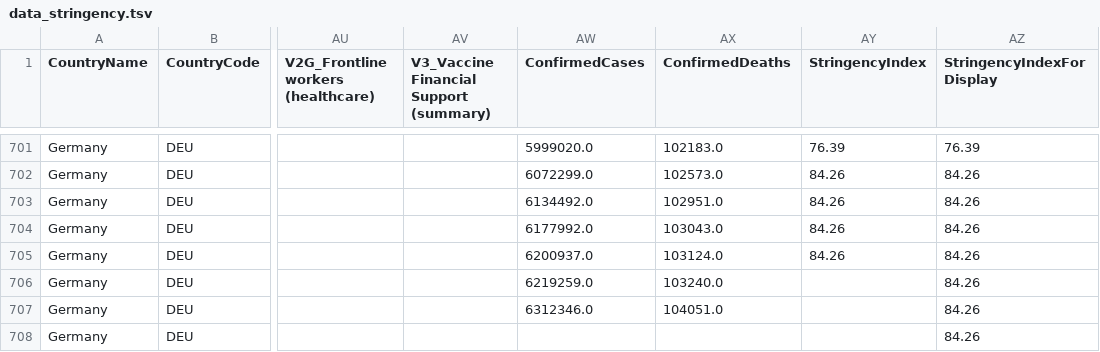
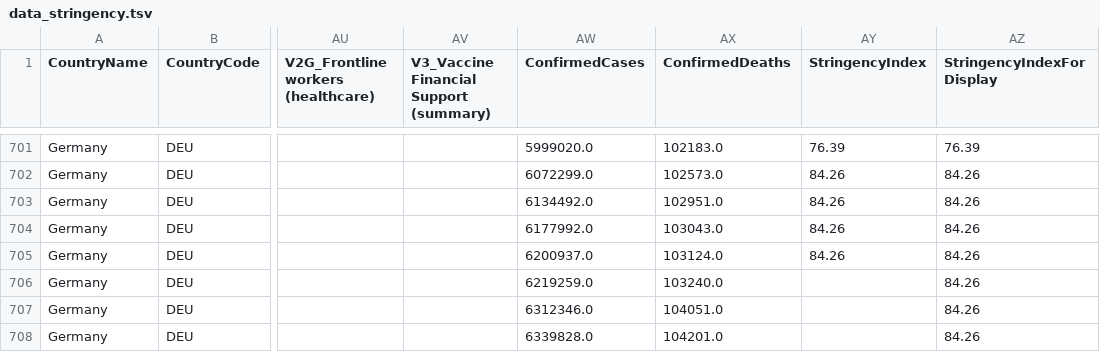
Before and after one commit to v4lue4dded/covid-19_germany, a TSV file: data_stringency.tsv, drawn as a sheet; only a part is shown, gaps mark what is left out; the diff names each change by its address in the sheet, - before the commit and + after, or states it on an @@ line.

Commit message:
date update: 2021-12-10 03:32:15

```diff
--- a/data_stringency.tsv
+++ b/data_stringency.tsv
-AW708 (ConfirmedCases): (empty)
+AW708 (ConfirmedCases): 6339828.0
-AX708 (ConfirmedDeaths): (empty)
+AX708 (ConfirmedDeaths): 104201.0
```
Also changed, not shown: 1 other file.
